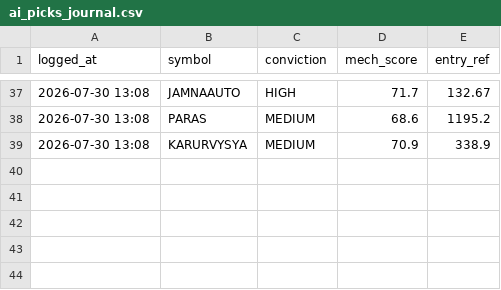
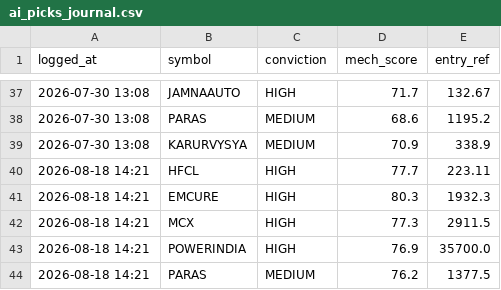
Before and after one commit to kartikeyaav/Golden-Stock, a CSV file: multibagger_screener/multibagger_screener/journal/ai_picks_journal.csv, drawn as a sheet; only a part is shown, gaps mark what is left out; the diff names each change by its address in the sheet, - before the commit and + after, or states it on an @@ line.

Commit message:
local committee picks 2026-08-18 (subscription run)

```diff
--- a/multibagger_screener/multibagger_screener/journal/ai_picks_journal.csv
+++ b/multibagger_screener/multibagger_screener/journal/ai_picks_journal.csv
+row 40: 2026-08-18 14:21 | HFCL | HIGH | 77.7 | 223.11
+row 41: 2026-08-18 14:21 | EMCURE | HIGH | 80.3 | 1932.3
+row 42: 2026-08-18 14:21 | MCX | HIGH | 77.3 | 2911.5
+row 43: 2026-08-18 14:21 | POWERINDIA | HIGH | 76.9 | 35700.0
+row 44: 2026-08-18 14:21 | PARAS | MEDIUM | 76.2 | 1377.5
```
Also changed, not shown: 2 other files.
